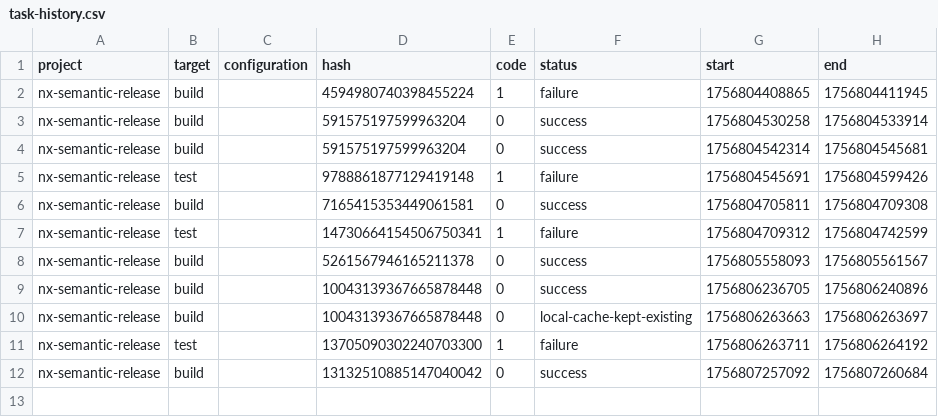
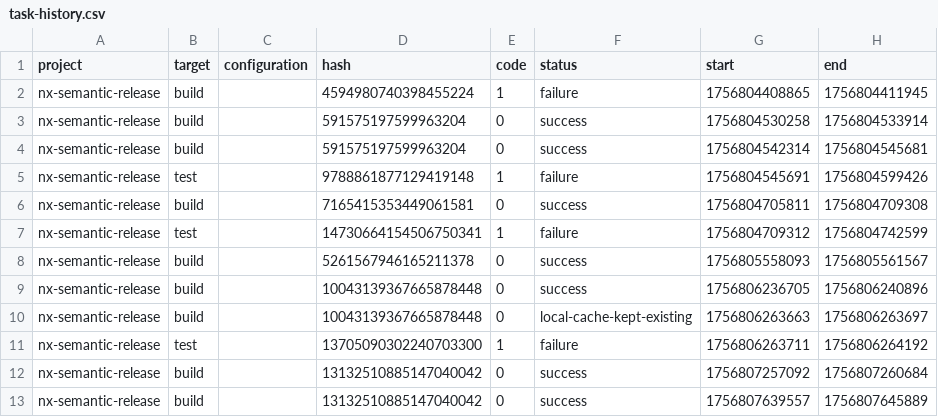
Before and after one commit to EndyKaufman/nx-semantic-release, a CSV file: .nx/workspace-data/task-history.csv, drawn as a sheet; the diff names each change by its address in the sheet, - before the commit and + after, or states it on an @@ line.

```diff
--- a/.nx/workspace-data/task-history.csv
+++ b/.nx/workspace-data/task-history.csv
+row 13: nx-semantic-release | build |  | 13132510885147040042 | 0 | success | 1756807639557 | 1756807645889
```
Also changed, not shown: 6 other files.
